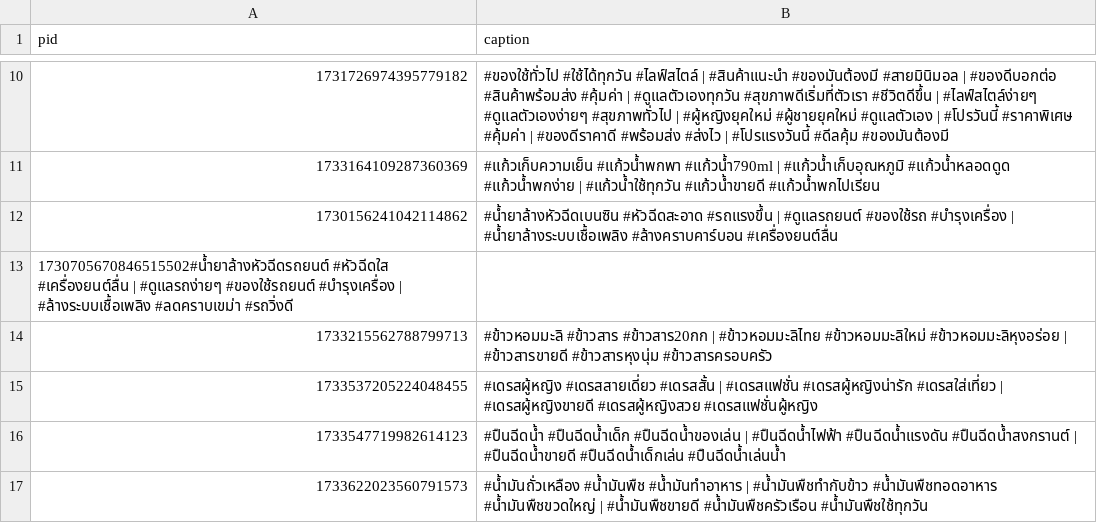
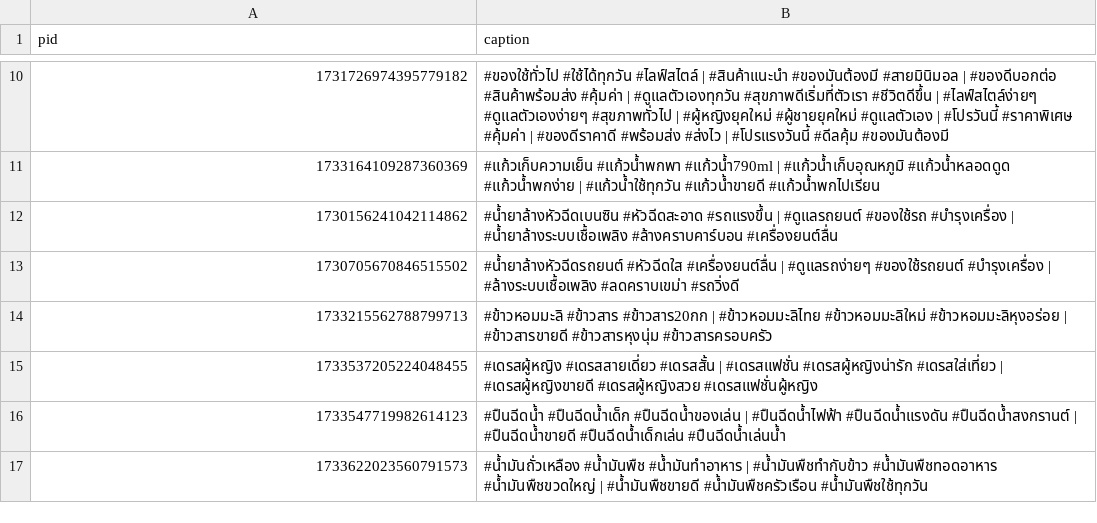
Before and after one commit to ohmwarareok/tiktok-captions, a CSV file: captions.csv, drawn as a sheet; only a part is shown, gaps mark what is left out; removed rows and columns are numbered as before the commit, all else as after; the diff names each change by its address in the sheet, - before the commit and + after, or states it on an @@ line.

Commit message:
Update captions.csv

```diff
--- a/captions.csv
+++ b/captions.csv
-row 13: 1730705670846515502#น้ำยาล้างหัวฉีดรถยนต์ #หัวฉีดใส #เครื่องยนต์ลื่น | #ดูแลรถง่ายๆ #ของใช้รถยนต์ #บำรุงเครื่อง | #ล้างระบบเชื้อเพลิง #ลดคราบเขม่า #รถวิ่งดี
+row 13: 1730705670846515502 | #น้ำยาล้างหัวฉีดรถยนต์ #หัวฉีดใส #เครื่องยนต์ลื่น | #ดูแลรถง่ายๆ #ของใช้รถยนต์ #บำรุงเครื่อง | #ล้างระบบเชื้อเพลิง #ลดคราบเขม่า #รถวิ่งดี
```
